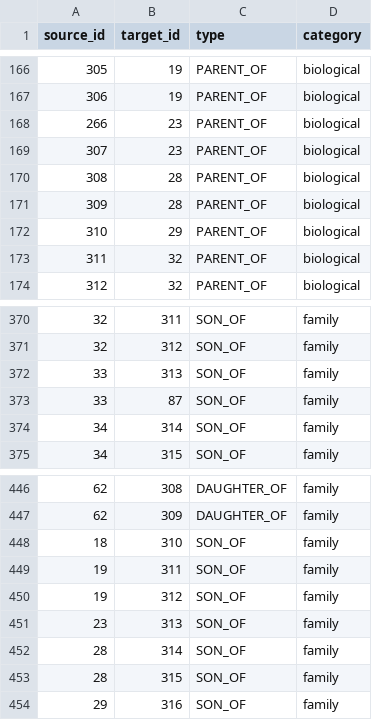
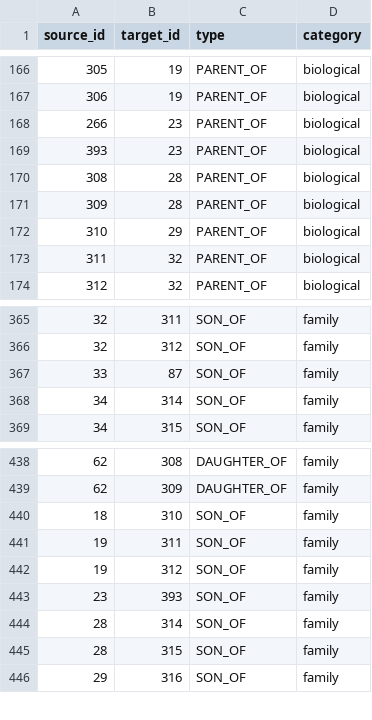
Before and after one commit to nahidupa/SahabahGraph, a CSV file: data-pipeline/relationships.csv, drawn as a sheet; only a part is shown, gaps mark what is left out; the diff covers the shown part only.

```diff
--- a/data-pipeline/relationships.csv
+++ b/data-pipeline/relationships.csv
@@ -168,3 +168,3 @@ source_id,target_id,type,category
 266,23,PARENT_OF,biological
-307,23,PARENT_OF,biological
+393,23,PARENT_OF,biological
 308,28,PARENT_OF,biological
@@ -371,3 +366,2 @@ source_id,target_id,type,category
 32,312,SON_OF,family
-33,313,SON_OF,family
 33,87,SON_OF,family
@@ -450,3 +442,3 @@ source_id,target_id,type,category
 19,312,SON_OF,family
-23,313,SON_OF,family
+23,393,SON_OF,family
 28,314,SON_OF,family
```
Also changed, not shown: 7 removed rows elsewhere in this file, 1 other file.
